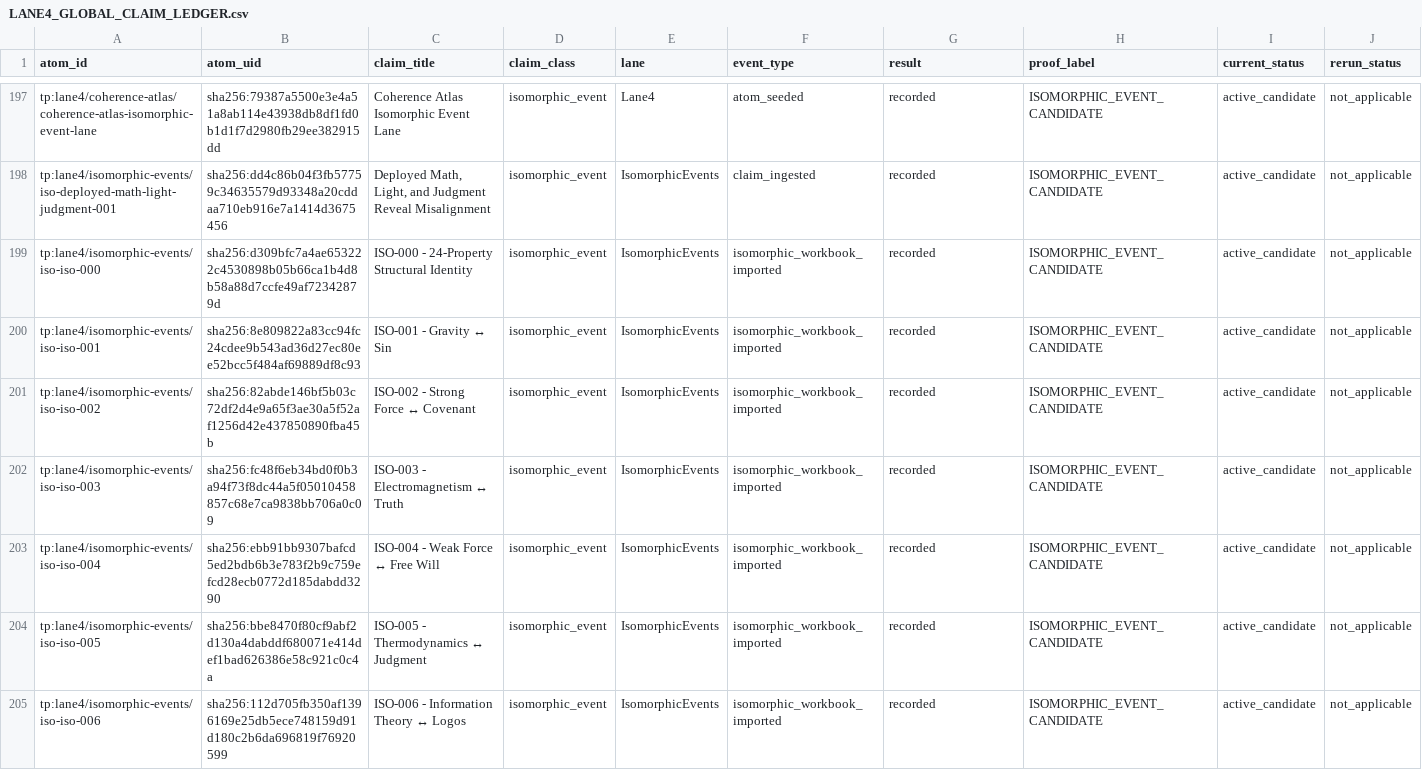
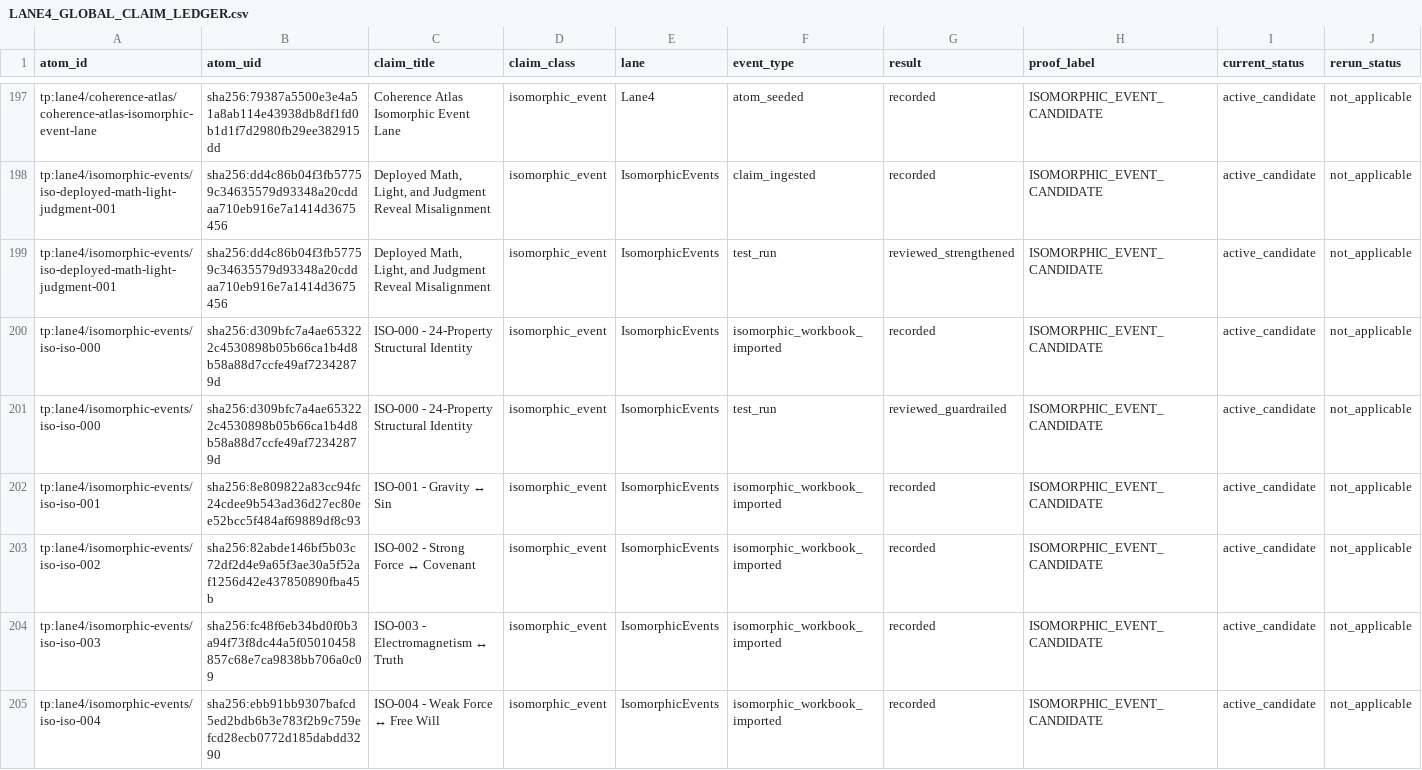
Before and after one commit to YellowKidokc/Faith-through-physics-atoms, a CSV file: _ledger/LANE4_GLOBAL_CLAIM_LEDGER.csv, drawn as a sheet; only a part is shown, gaps mark what is left out; the shorter side is filled out with more unchanged rows; rows hold the shown columns only; the diff names each change by its address in the sheet, - before the commit and + after, or states it on an @@ line.

Commit message:
Attach truth deployment schema review receipts

```diff
--- a/_ledger/LANE4_GLOBAL_CLAIM_LEDGER.csv
+++ b/_ledger/LANE4_GLOBAL_CLAIM_LEDGER.csv
+row 199: tp:lane4/isomorphic-events/iso-deployed-math-light-judgment-001 | sha256:dd4c86b04f3fb57759c34635579d93348a20cddaa710eb916e7a1414d3675456 | Deployed Math, Light, and Judgment Reveal Misalignment | isomorphic_event | IsomorphicEvents | test_run | reviewed_strengthened | ISOMORPHIC_EVENT_CANDIDATE | active_candidate | not_applicable
+row 201: tp:lane4/isomorphic-events/iso-iso-000 | sha256:d309bfc7a4ae653222c4530898b05b66ca1b4d8b58a88d7ccfe49af72342879d | ISO-000 - 24-Property Structural Identity | isomorphic_event | IsomorphicEvents | test_run | reviewed_guardrailed | ISOMORPHIC_EVENT_CANDIDATE | active_candidate | not_applicable
```
Also changed, not shown: 4 other files.
